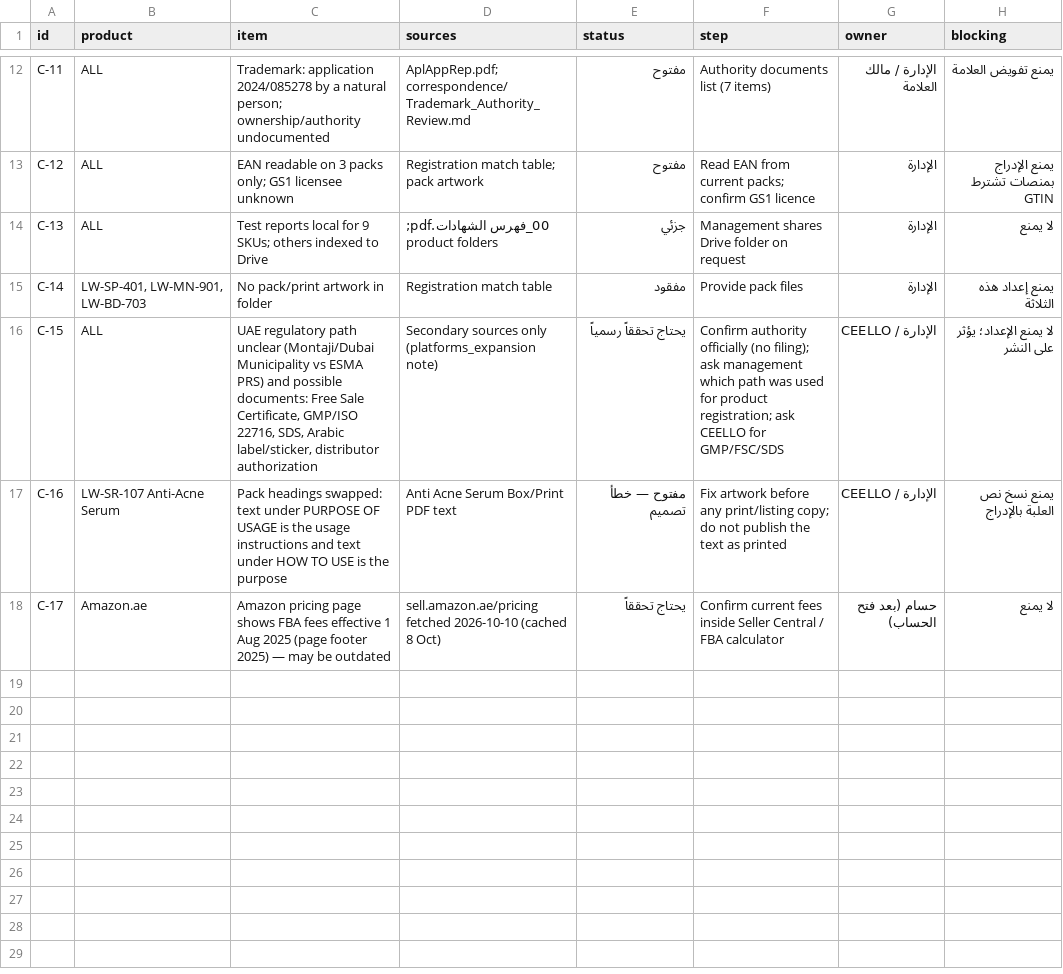
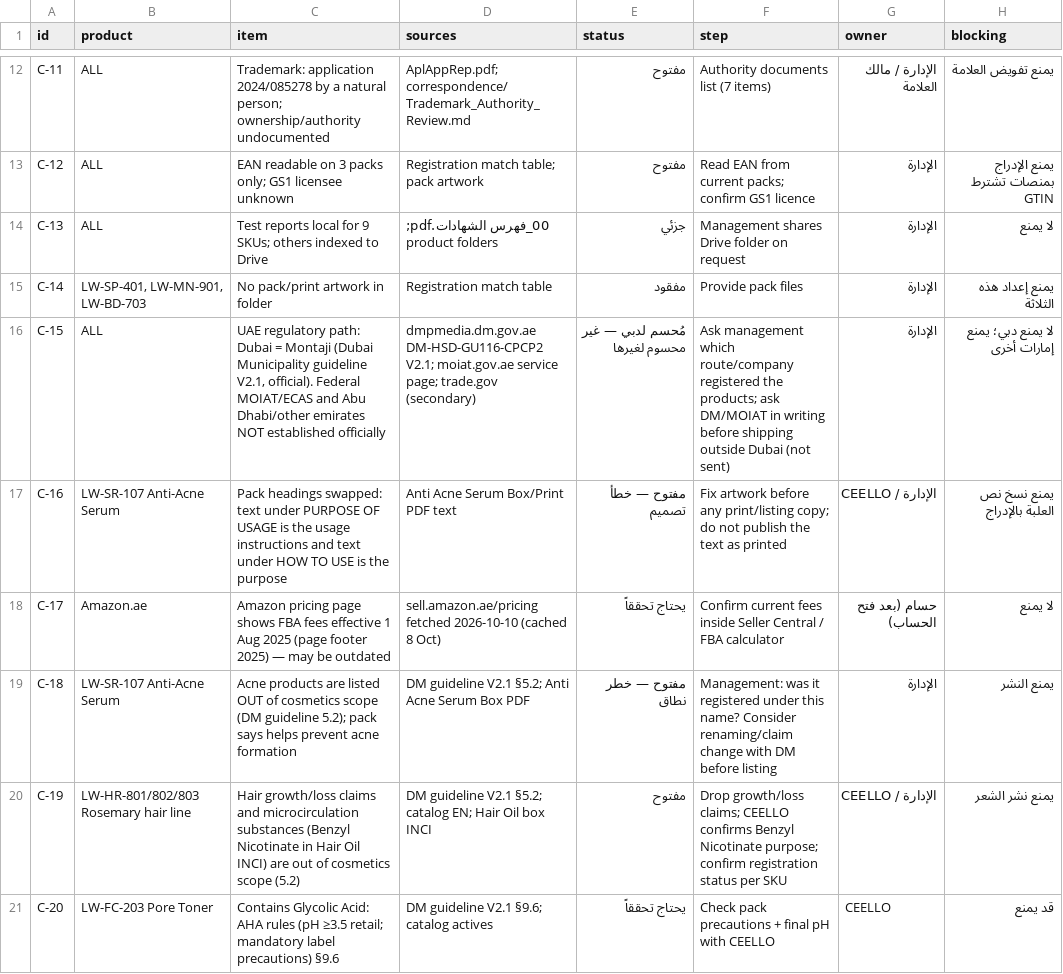
Before and after one commit to hosamayoub94-source/lowes-app-web, a CSV file: data/b2b/uae/commercial_kit_2026-10-09/conflicts/conflicts_and_gaps_register_2026-10-10.csv, drawn as a sheet; only a part is shown, gaps mark what is left out.

```diff
--- a/data/b2b/uae/commercial_kit_2026-10-09/conflicts/conflicts_and_gaps_register_2026-10-10.csv
+++ b/data/b2b/uae/commercial_kit_2026-10-09/conflicts/conflicts_and_gaps_register_2026-10-10.csv
@@ -15,4 +15,7 @@
 "C-14","LW-SP-401, LW-MN-901, LW-BD-703","No pack/print artwork in folder","Registration match table","مفقود","Provide pack files","الإدارة","يمنع إعداد هذه الثلاثة"
-"C-15","ALL","UAE regulatory path unclear (Montaji/Dubai Municipality vs ESMA PRS) and possible documents: Free Sale Certificate, GMP/ISO 22716, SDS, Arabic label/sticker, distributor authorization","Secondary sources only (platforms_expansion note)","يحتاج تحققاً رسمياً","Confirm authority officially (no filing); ask management which path was used for product registration; ask CEELLO for GMP/FSC/SDS","الإدارة / CEELLO","لا يمنع الإعداد؛ يؤثر على النشر"
+"C-15","ALL","UAE regulatory path: Dubai = Montaji (Dubai Municipality guideline V2.1, official). Federal MOIAT/ECAS and Abu Dhabi/other emirates NOT established officially","dmpmedia.dm.gov.ae DM-HSD-GU116-CPCP2 V2.1; moiat.gov.ae service page; trade.gov (secondary)","مُحسم لدبي — غير محسوم لغيرها","Ask management which route/company registered the products; ask DM/MOIAT in writing before shipping outside Dubai (not sent)","الإدارة","لا يمنع دبي؛ يمنع إمارات أخرى"
 "C-16","LW-SR-107 Anti-Acne Serum","Pack headings swapped: text under PURPOSE OF USAGE is the usage instructions and text under HOW TO USE is the purpose","Anti Acne Serum Box/Print PDF text","مفتوح — خطأ تصميم","Fix artwork before any print/listing copy; do not publish the text as printed","الإدارة / CEELLO","يمنع نسخ نص العلبة بالإدراج"
 "C-17","Amazon.ae","Amazon pricing page shows FBA fees effective 1 Aug 2025 (page footer 2025) — may be outdated","sell.amazon.ae/pricing fetched 2026-10-10 (cached 8 Oct)","يحتاج تحققاً","Confirm current fees inside Seller Central / FBA calculator","حسام (بعد فتح الحساب)","لا يمنع"
+"C-18","LW-SR-107 Anti-Acne Serum","Acne products are listed OUT of cosmetics scope (DM guideline 5.2); pack says helps prevent acne formation","DM guideline V2.1 §5.2; Anti Acne Serum Box PDF","مفتوح — خطر نطاق","Management: was it registered under this name? Consider renaming/claim change with DM before listing","الإدارة","يمنع النشر"
+"C-19","LW-HR-801/802/803 Rosemary hair line","Hair growth/loss claims and microcirculation substances (Benzyl Nicotinate in Hair Oil INCI) are out of cosmetics scope (5.2)","DM guideline V2.1 §5.2; catalog EN; Hair Oil box INCI","مفتوح","Drop growth/loss claims; CEELLO confirms Benzyl Nicotinate purpose; confirm registration status per SKU","الإدارة / CEELLO","يمنع نشر الشعر"
+"C-20","LW-FC-203 Pore Toner","Contains Glycolic Acid: AHA rules (pH ≥3.5 retail; mandatory label precautions) §9.6","DM guideline V2.1 §9.6; catalog actives","يحتاج تحققاً","Check pack precautions + final pH with CEELLO","CEELLO","قد يمنع"
```
Also changed, not shown: data/b2b/uae/commercial_kit_2026-10-09/listings/listing_readiness_26_2026-10-10.csv, 16 other files.
